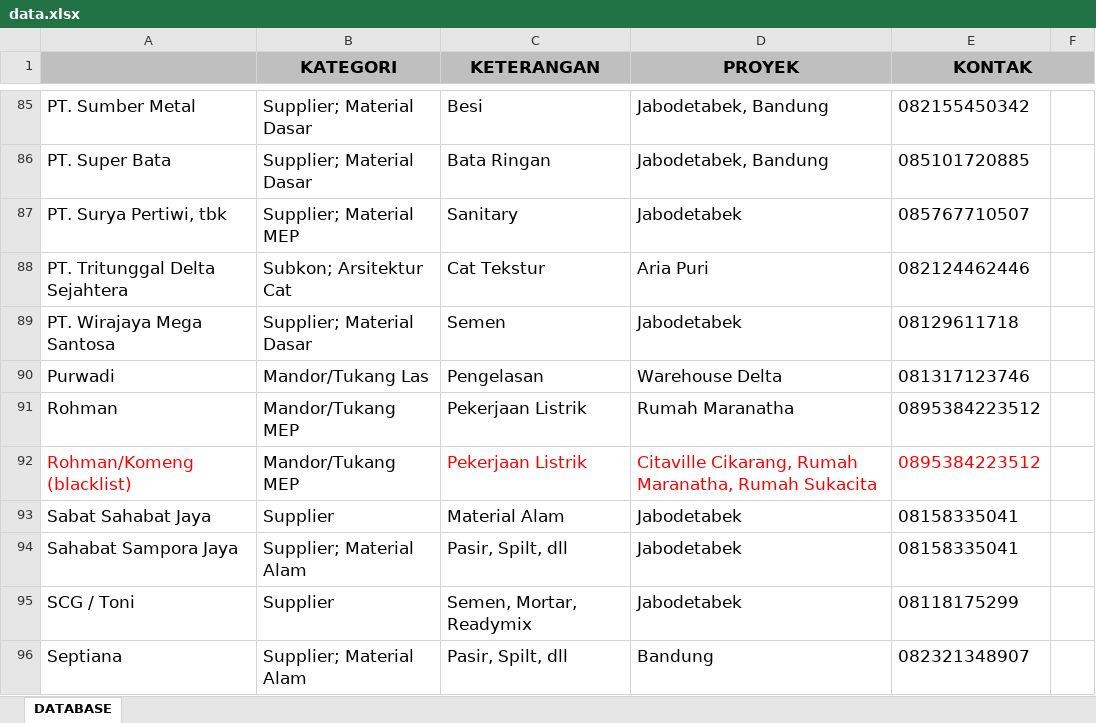
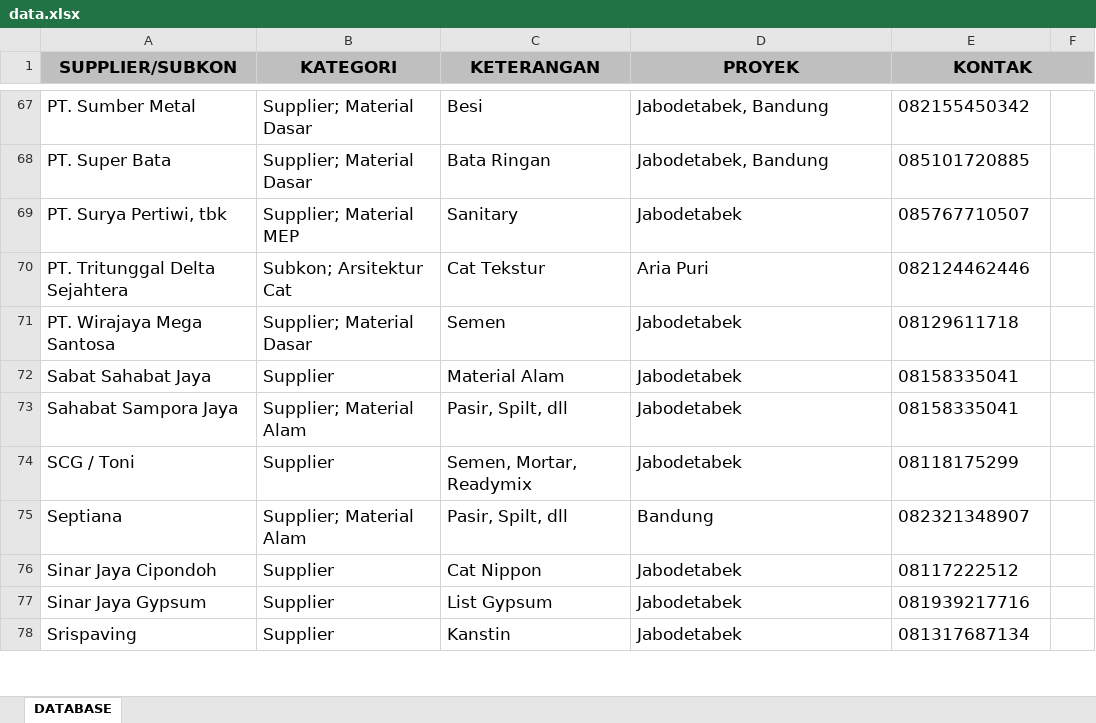
Before and after one commit to hanafi0508/SPKSOLIDES, an Excel workbook: data.xlsx, sheet DATABASE, drawn as a sheet; only a part is shown, gaps mark what is left out; the shorter side is filled out with more unchanged rows; values as stored, in another font and other column widths than the file's, no borders; the diff covers the shown part only; the diff names each change by its address in the sheet, - before the commit and + after, or states it on an @@ line.

Commit message:
revisi data supplier

```diff
--- a/data.xlsx (sheet DATABASE)
+++ b/data.xlsx (sheet DATABASE)
-A1: (empty)
+A1: SUPPLIER/SUBKON
-row 90: Purwadi | Mandor/Tukang Las | Pengelasan | Warehouse Delta | 081317123746
-row 91: Rohman | Mandor/Tukang MEP | Pekerjaan Listrik | Rumah Maranatha | 0895384223512
-row 92: Rohman/Komeng (blacklist) | Mandor/Tukang MEP | Pekerjaan Listrik | Citaville Cikarang, Rumah Maranatha, Rumah Sukacita | 0895384223512
```
Also changed, not shown: 28 removed rows elsewhere in this sheet.
